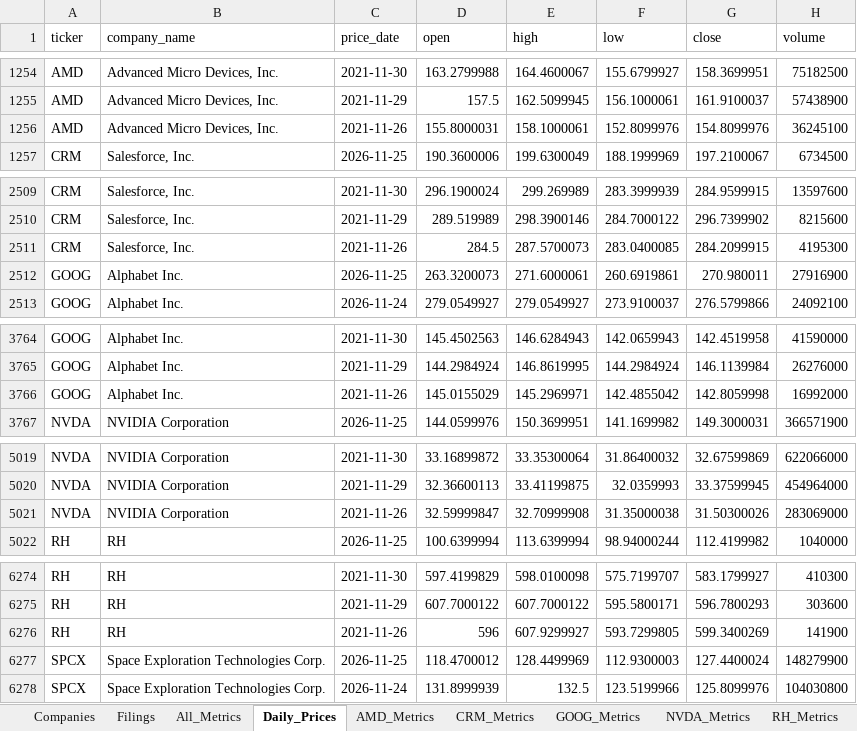
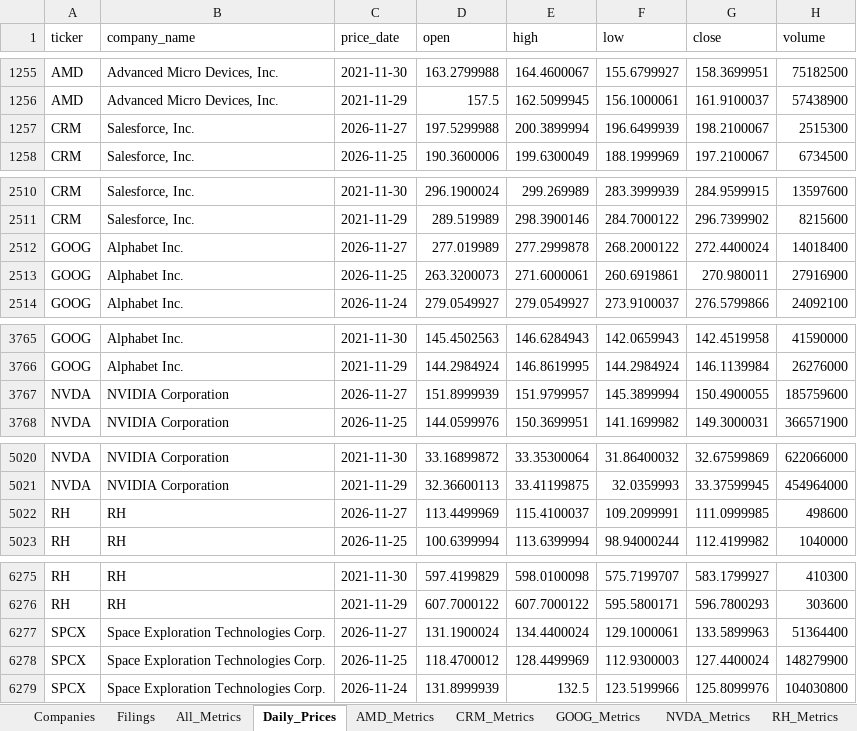
Before and after one commit to hvelichety/investment_app, an Excel workbook: data/financial_metrics_real.xlsx, sheet Daily_Prices, drawn as a sheet; only a part is shown, gaps mark what is left out; values as stored, in another font and other column widths than the file's, no borders; removed rows and columns are numbered as before the commit, all else as after; the diff covers the shown part only; the diff names each change by its address in the sheet, - before the commit and + after, or states it on an @@ line.

```diff
--- a/data/financial_metrics_real.xlsx (sheet Daily_Prices)
+++ b/data/financial_metrics_real.xlsx (sheet Daily_Prices)
-row 1256: AMD | Advanced Micro Devices, Inc. | 2021-11-26 | 155.8000031 | 158.1000061 | 152.8099976 | 154.8099976 | 36245100
+row 1257: CRM | Salesforce, Inc. | 2026-11-27 | 197.5299988 | 200.3899994 | 196.6499939 | 198.2100067 | 2515300
-row 2511: CRM | Salesforce, Inc. | 2021-11-26 | 284.5 | 287.5700073 | 283.0400085 | 284.2099915 | 4195300
+row 2512: GOOG | Alphabet Inc. | 2026-11-27 | 277.019989 | 277.2999878 | 268.2000122 | 272.4400024 | 14018400
-row 3766: GOOG | Alphabet Inc. | 2021-11-26 | 145.0155029 | 145.2969971 | 142.4855042 | 142.8059998 | 16992000
+row 3767: NVDA | NVIDIA Corporation | 2026-11-27 | 151.8999939 | 151.9799957 | 145.3899994 | 150.4900055 | 185759600
-row 5021: NVDA | NVIDIA Corporation | 2021-11-26 | 32.59999847 | 32.70999908 | 31.35000038 | 31.50300026 | 283069000
+row 5022: RH | RH | 2026-11-27 | 113.4499969 | 115.4100037 | 109.2099991 | 111.0999985 | 498600
-row 6276: RH | RH | 2021-11-26 | 596 | 607.9299927 | 593.7299805 | 599.3400269 | 141900
+row 6277: SPCX | Space Exploration Technologies Corp. | 2026-11-27 | 131.1900024 | 134.4400024 | 129.1000061 | 133.5899963 | 51364400
```
Also changed, not shown: 2 added rows and 1 removed row elsewhere in this sheet, sheet Filings, sheet Companies, 1 other file.
